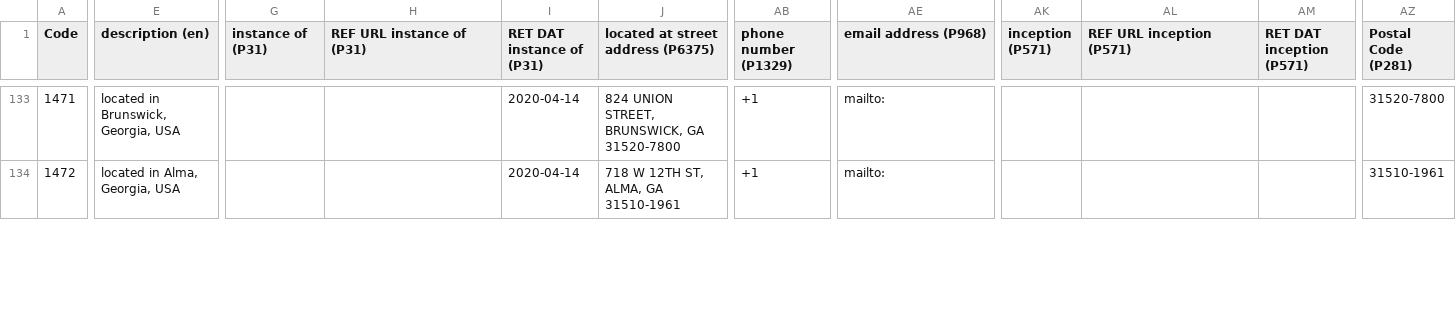
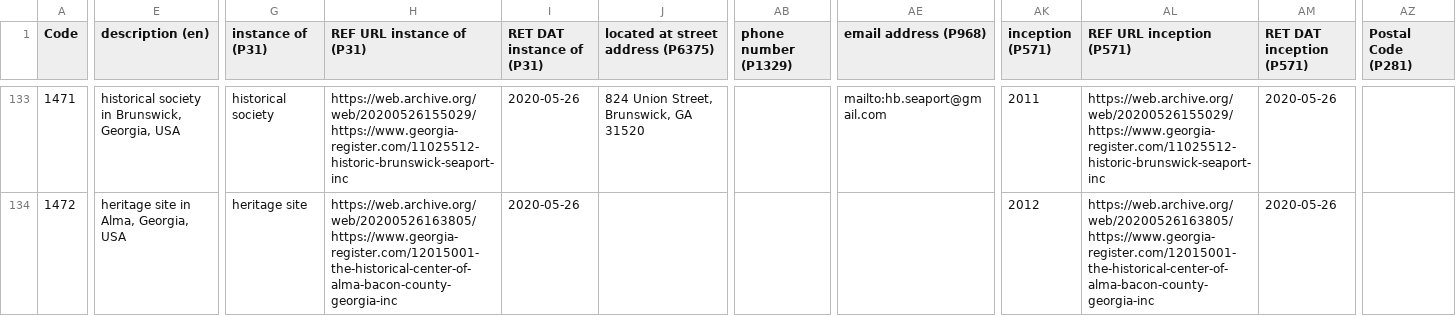
Before and after one commit to AUC-Woodruff-Library/GaNCH-data, a CSV file: data/IMLSS.csv, drawn as a sheet; only a part is shown, gaps mark what is left out; the diff covers the shown part only; the diff names each change by its address in the sheet, - before the commit and + after, or states it on an @@ line.

```diff
--- a/data/IMLSS.csv
+++ b/data/IMLSS.csv
-E133 (description (en)): located in Brunswick, Georgia, USA
+E133 (description (en)): historical society in Brunswick, Georgia, USA
-G133 (instance of (P31)): (empty)
+G133 (instance of (P31)): historical society
-H133 (REF URL instance of (P31)): (empty)
+H133 (REF URL instance of (P31)): https://web.archive.org/web/20200526155029/https://www.georgia-register.com/11025512-historic-brunswick-seaport-inc
-I133:I134 (RET DAT instance of (P31)): 2020-04-14
+I133:I134 (RET DAT instance of (P31)): 2020-05-26
-J133: 824 UNION STREET, BRUNSWICK, GA 31520-7800
+J133: 824 Union Street, Brunswick, GA 31520
-AB133:AB134 (phone number (P1329)): +1
+AB133:AB134 (phone number (P1329)): (empty)
-AE133 (email address (P968)): mailto:
+AE133 (email address (P968)): mailto:hb.seaport@gmail.com
-AK133 (inception (P571)): (empty)
+AK133 (inception (P571)): 2011
-AL133 (REF URL inception (P571)): (empty)
+AL133 (REF URL inception (P571)): https://web.archive.org/web/20200526155029/https://www.georgia-register.com/11025512-historic-brunswick-seaport-inc
-AM133:AM134 (RET DAT inception (P571)): (empty)
+AM133:AM134 (RET DAT inception (P571)): 2020-05-26
-AZ133 (Postal Code (P281)): 31520-7800
+AZ133 (Postal Code (P281)): (empty)
-E134 (description (en)): located in Alma, Georgia, USA
+E134 (description (en)): heritage site in Alma, Georgia, USA
-G134 (instance of (P31)): (empty)
+G134 (instance of (P31)): heritage site
-H134 (REF URL instance of (P31)): (empty)
+H134 (REF URL instance of (P31)): https://web.archive.org/web/20200526163805/https://www.georgia-register.com/12015001-the-historical-center-of-alma-bacon-county-georgia-inc
-J134: 718 W 12TH ST, ALMA, GA 31510-1961
+J134: (empty)
-AE134 (email address (P968)): mailto:
+AE134 (email address (P968)): (empty)
-AK134 (inception (P571)): (empty)
+AK134 (inception (P571)): 2012
-AL134 (REF URL inception (P571)): (empty)
+AL134 (REF URL inception (P571)): https://web.archive.org/web/20200526163805/https://www.georgia-register.com/12015001-the-historical-center-of-alma-bacon-county-georgia-inc
-AZ134 (Postal Code (P281)): 31510-1961
+AZ134 (Postal Code (P281)): (empty)
```
Also changed, not shown: 145 edited cells elsewhere in this file.
